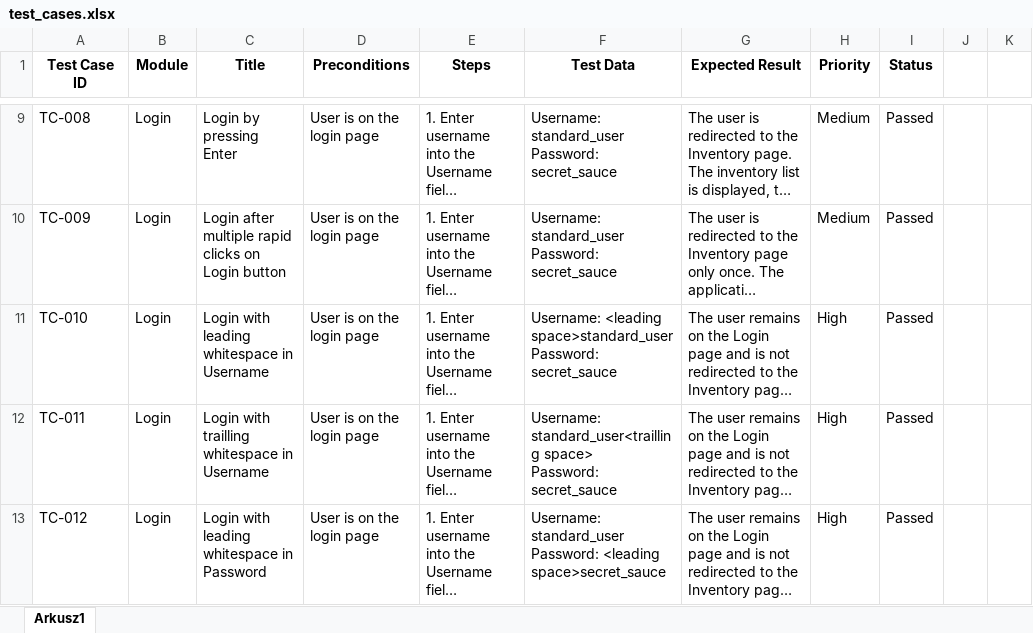
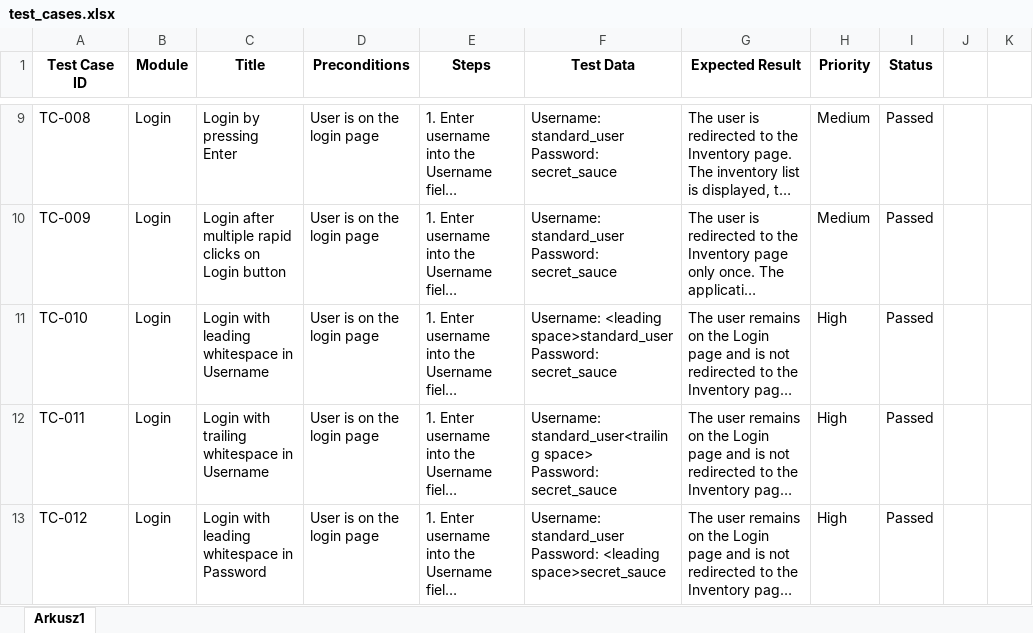
Before and after one commit to Antonioosss/manual-testing-ecommerce-app, an Excel workbook: Test_Cases/test_cases.xlsx, sheet Arkusz1, drawn as a sheet; only a part is shown, gaps mark what is left out; long unchanged cells end in …; values as stored, in another font and other column widths than the file's, no borders; table styles not drawn; ↵ is a line break in a cell; the diff covers the shown part only; the diff names each change by its address in the sheet, - before the commit and + after, or states it on an @@ line.

Commit message:
Polish test cases and bug reports

```diff
--- a/Test_Cases/test_cases.xlsx (sheet Arkusz1)
+++ b/Test_Cases/test_cases.xlsx (sheet Arkusz1)
-C12 (Title): Login with trailling whitespace in Username
+C12 (Title): Login with trailing whitespace in Username
-F12 (Test Data): Username: standard_user<trailling space> ↵ Password:…
+F12 (Test Data): Username: standard_user<trailing space> ↵ Password:…
```
Also changed, not shown: 4 edited cells elsewhere in this sheet, Bug_Reports/bug_reports.xlsx.
